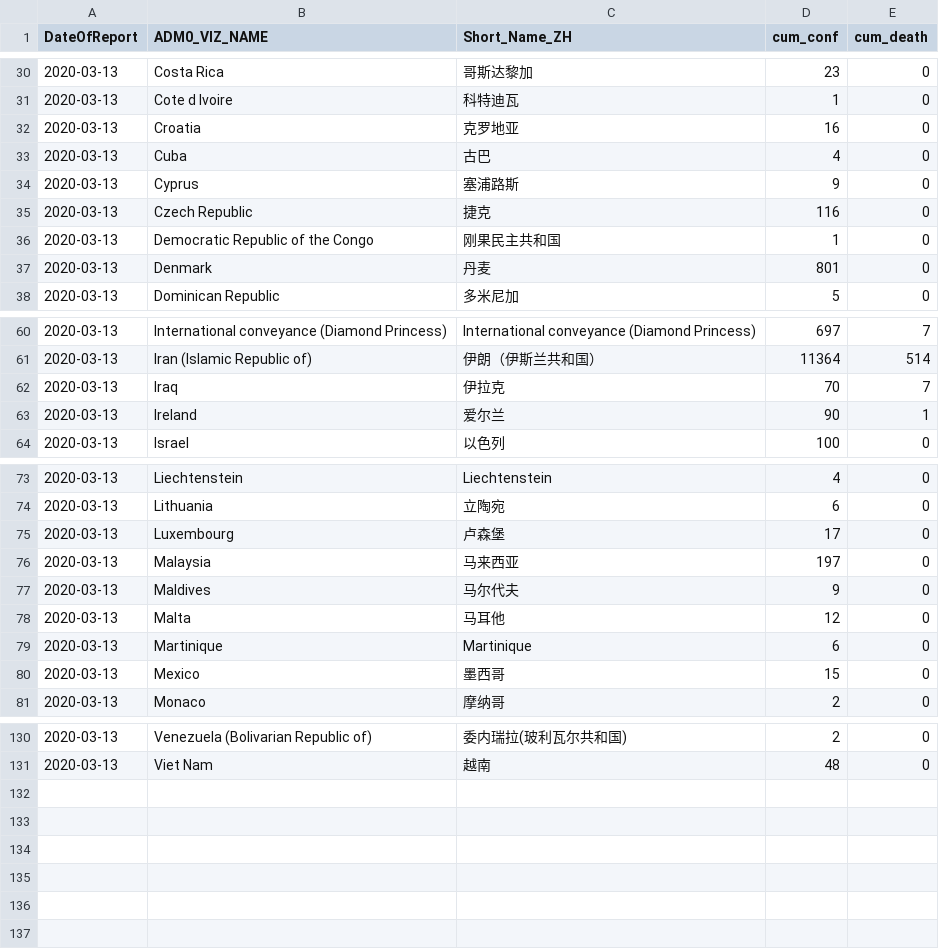
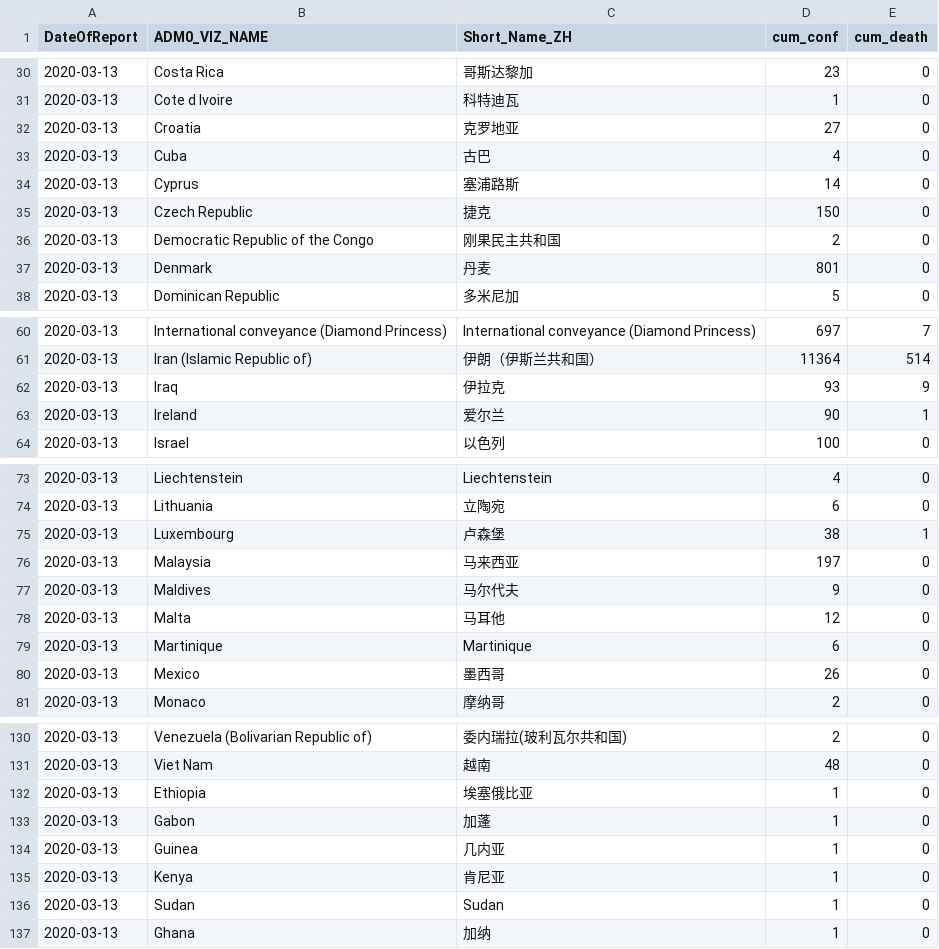
Before and after one commit to mahl/WHO-COVID-19-Data, a CSV file: data/csv/csv-2020-03-14.csv, drawn as a sheet; only a part is shown, gaps mark what is left out; the diff covers the shown part only.

```diff
--- a/data/csv/csv-2020-03-14.csv
+++ b/data/csv/csv-2020-03-14.csv
@@ -31,7 +31,7 @@
 "2020-03-13","Cote d Ivoire","科特迪瓦",1,0
-"2020-03-13","Croatia","克罗地亚",16,0
+"2020-03-13","Croatia","克罗地亚",27,0
 "2020-03-13","Cuba","古巴",4,0
-"2020-03-13","Cyprus","塞浦路斯",9,0
-"2020-03-13","Czech Republic","捷克",116,0
-"2020-03-13","Democratic Republic of the Congo","刚果民主共和国",1,0
+"2020-03-13","Cyprus","塞浦路斯",14,0
+"2020-03-13","Czech Republic","捷克",150,0
+"2020-03-13","Democratic Republic of the Congo","刚果民主共和国",2,0
 "2020-03-13","Denmark","丹麦",801,0
@@ -61,3 +61,3 @@
 "2020-03-13","Iran (Islamic Republic of)","伊朗（伊斯兰共和国）",11364,514
-"2020-03-13","Iraq","伊拉克",70,7
+"2020-03-13","Iraq","伊拉克",93,9
 "2020-03-13","Ireland","爱尔兰",90,1
@@ -74,3 +74,3 @@
 "2020-03-13","Lithuania","立陶宛",6,0
-"2020-03-13","Luxembourg","卢森堡",17,0
+"2020-03-13","Luxembourg","卢森堡",38,1
 "2020-03-13","Malaysia","马来西亚",197,0
@@ -79,3 +79,3 @@
 "2020-03-13","Martinique","Martinique",6,0
-"2020-03-13","Mexico","墨西哥",15,0
+"2020-03-13","Mexico","墨西哥",26,0
 "2020-03-13","Monaco","摩纳哥",2,0
@@ -131 +131,7 @@
 "2020-03-13","Viet Nam","越南",48,0
+"2020-03-13","Ethiopia","埃塞俄比亚",1,0
+"2020-03-13","Gabon","加蓬",1,0
+"2020-03-13","Guinea","几内亚",1,0
+"2020-03-13","Kenya","肯尼亚",1,0
+"2020-03-13","Sudan","Sudan",1,0
+"2020-03-13","Ghana","加纳",1,0
```
Also changed, not shown: 5 edited cells elsewhere in this file, 1 other file.
